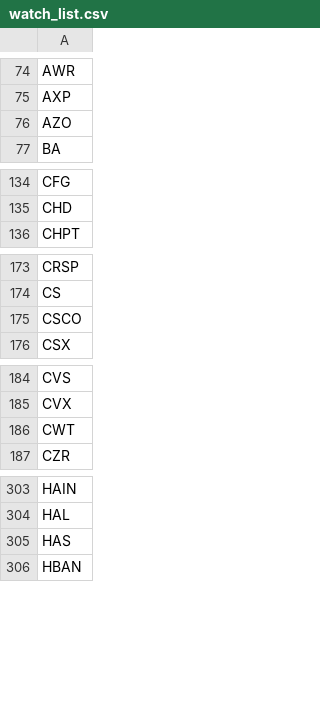
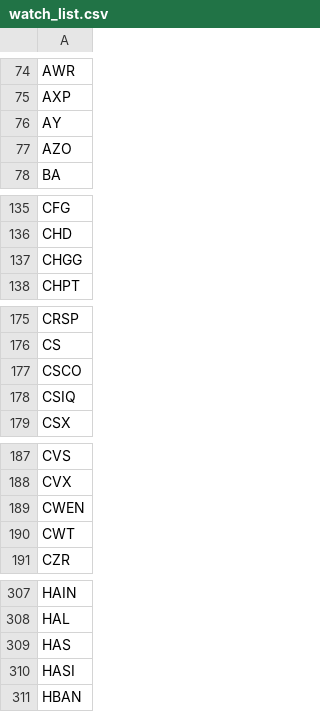
Before and after one commit to salylgw/gammath_spot, a CSV file: watch_list.csv, drawn as a sheet; only a part is shown, gaps mark what is left out; the diff covers the shown part only.

```diff
--- a/watch_list.csv
+++ b/watch_list.csv
@@ -75,2 +75,3 @@ AWR
 AXP
+AY
 AZO
@@ -135,2 +136,3 @@ CFG
 CHD
+CHGG
 CHPT
@@ -175,2 +177,3 @@ CS
 CSCO
+CSIQ
 CSX
@@ -185,2 +188,3 @@ CVS
 CVX
+CWEN
 CWT
@@ -305,2 +309,3 @@ HAL
 HAS
+HASI
 HBAN
```
Also changed, not shown: 1 added row elsewhere in this file, 2 other files.
